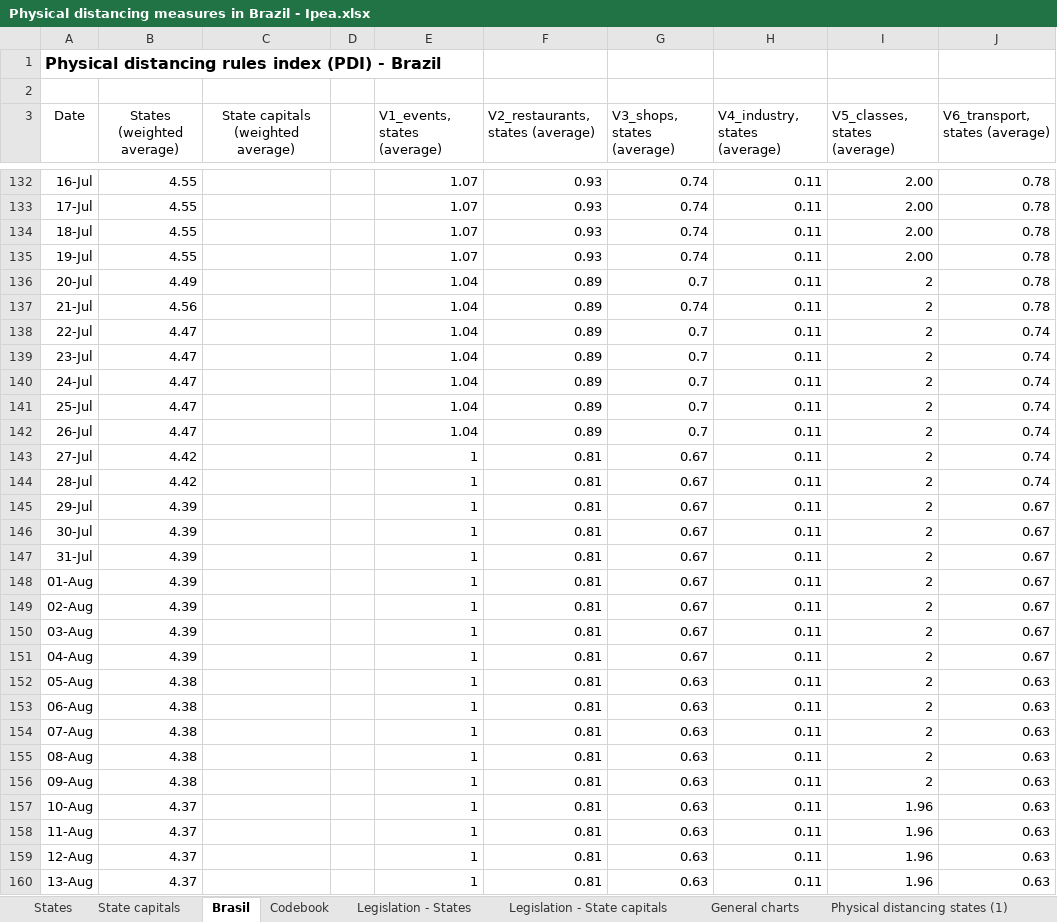
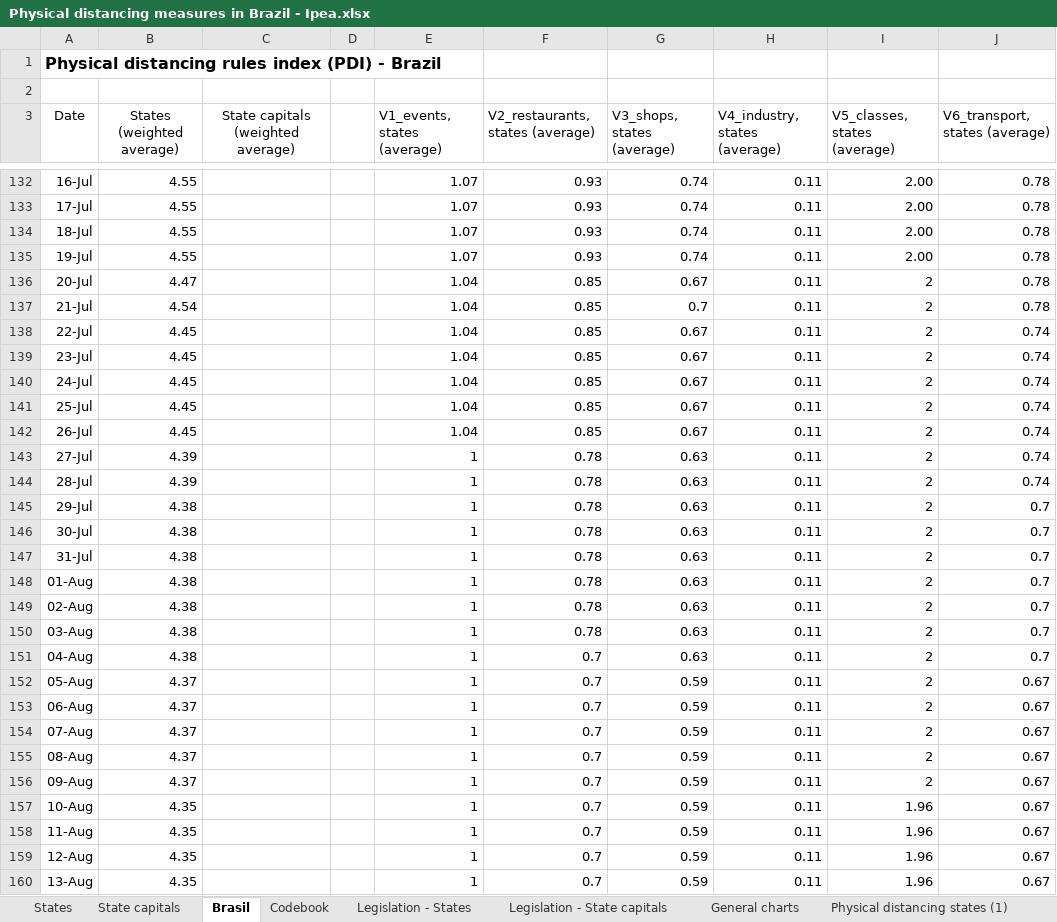
Before and after one commit to medidas-covidbr-iptsp/BI, an Excel workbook: Physical distancing measures in Brazil - Ipea.xlsx, sheet Brasil, drawn as a sheet; only a part is shown, gaps mark what is left out; values as stored, in another font and other column widths than the file's, no borders; charts and pictures not drawn; the diff covers the shown part only; the diff names each change by its address in the sheet, - before the commit and + after, or states it on an @@ line.

```diff
--- a/Physical distancing measures in Brazil - Ipea.xlsx (sheet Brasil)
+++ b/Physical distancing measures in Brazil - Ipea.xlsx (sheet Brasil)
-B136 (States (weighted average)): 4.49
+B136 (States (weighted average)): 4.47
-F136:F142 (V2_restaurants, states (average)): 0.89
+F136:F142 (V2_restaurants, states (average)): 0.85
-G136 (V3_shops, states (average)): 0.7
+G136 (V3_shops, states (average)): 0.67
-B137 (States (weighted average)): 4.56
+B137 (States (weighted average)): 4.54
-G137 (V3_shops, states (average)): 0.74
+G137 (V3_shops, states (average)): 0.7
-B138:B142 (States (weighted average)): 4.47
+B138:B142 (States (weighted average)): 4.45
-G138:G142 (V3_shops, states (average)): 0.7
+G138:G142 (V3_shops, states (average)): 0.67
-B143:B144 (States (weighted average)): 4.42
+B143:B144 (States (weighted average)): 4.39
-F143:F150 (V2_restaurants, states (average)): 0.81
+F143:F150 (V2_restaurants, states (average)): 0.78
-G143:G151 (V3_shops, states (average)): 0.67
+G143:G151 (V3_shops, states (average)): 0.63
-B145:B151 (States (weighted average)): 4.39
+B145:B151 (States (weighted average)): 4.38
-J145:J151 (V6_transport, states (average)): 0.67
+J145:J151 (V6_transport, states (average)): 0.7
-F151:F160 (V2_restaurants, states (average)): 0.81
+F151:F160 (V2_restaurants, states (average)): 0.7
-B152:B156 (States (weighted average)): 4.38
+B152:B156 (States (weighted average)): 4.37
-G152:G160 (V3_shops, states (average)): 0.63
+G152:G160 (V3_shops, states (average)): 0.59
-J152:J160 (V6_transport, states (average)): 0.63
+J152:J160 (V6_transport, states (average)): 0.67
-B157:B160 (States (weighted average)): 4.37
+B157:B160 (States (weighted average)): 4.35
```
Also changed, not shown: 15 added rows and 44 edited cells elsewhere in this sheet, sheet States, charts or pictures.
